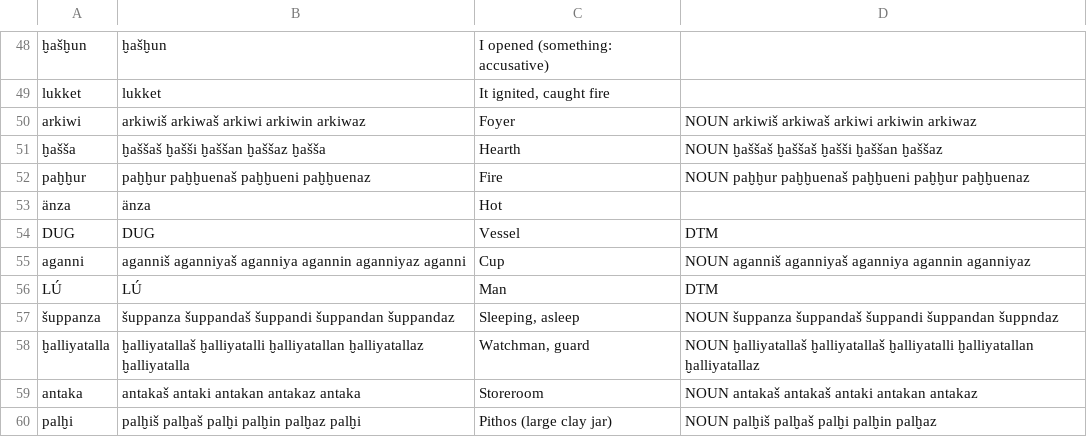
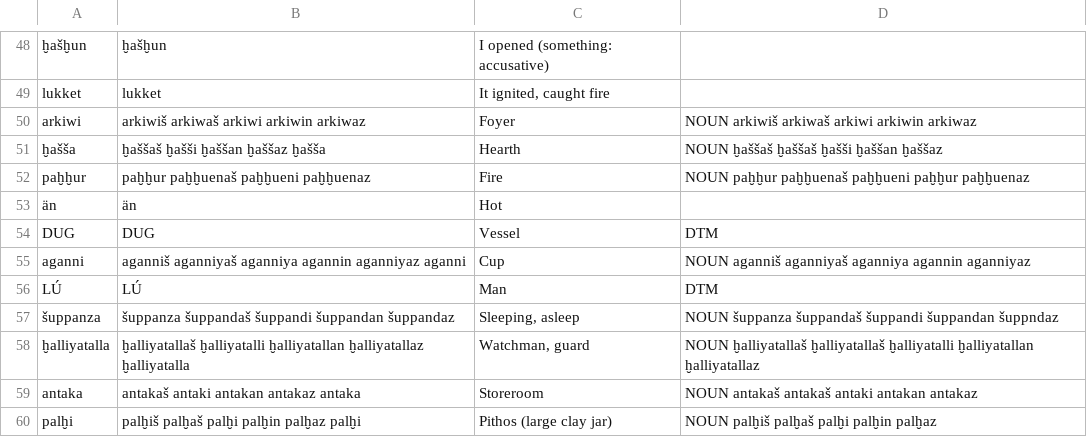
Before and after one commit to dstelzer/hittite-dialog, a TSV file: dictionary.tsv, drawn as a sheet; only a part is shown, gaps mark what is left out.

```diff
--- a/dictionary.tsv
+++ b/dictionary.tsv
@@ -52,3 +52,3 @@ arkiwi	arkiwiš arkiwaš arkiwi arkiwin arkiwaz	Foyer	NOUN arkiwiš arkiwaš ark
 paḫḫur	paḫḫur paḫḫuenaš paḫḫueni paḫḫuenaz	Fire	NOUN paḫḫur paḫḫuenaš paḫḫueni paḫḫur paḫḫuenaz
-änza	änza	Hot
+än	än	Hot
 DUG	DUG	Vessel	DTM
```
Also changed, not shown: 6 other files.
